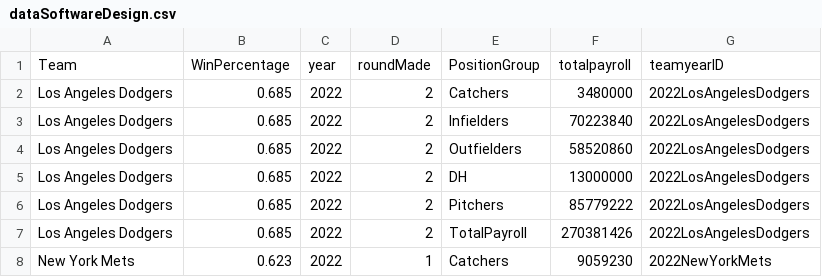
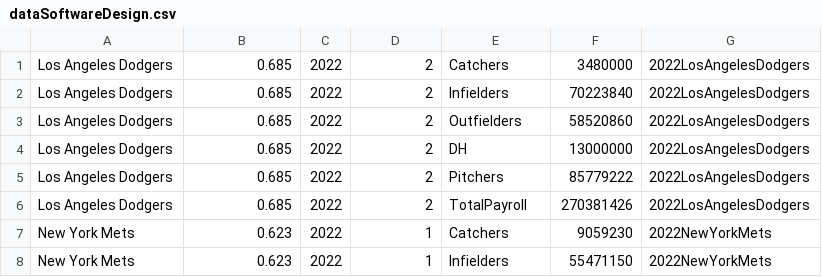
Before and after one commit to ssk0721/cs257work, a CSV file: database/dataSoftwareDesign.csv, drawn as a sheet; only a part is shown; the shorter side is filled out with more unchanged rows.

Commit message:
got rid of column names in csv

```diff
--- a/database/dataSoftwareDesign.csv
+++ b/database/dataSoftwareDesign.csv
@@ -1,2 +1 @@
-Team,WinPercentage,year,roundMade,PositionGroup,totalpayroll,teamyearID
 Los Angeles Dodgers,0.685,2022,2,Catchers,3480000,2022LosAngelesDodgers
```
